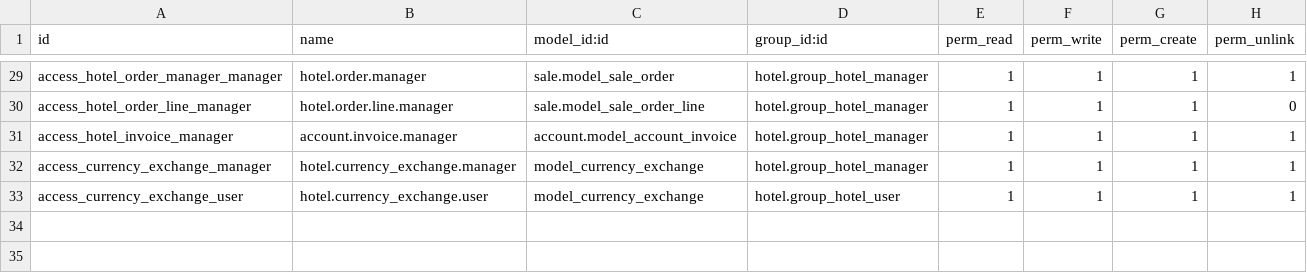
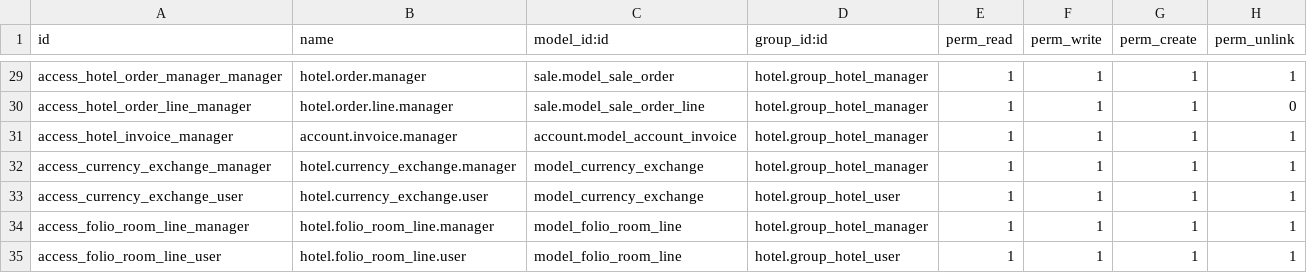
Before and after one commit to JayVora-SerpentCS/OdooHotelManagementSystem, a CSV file: hotel/security/ir.model.access.csv, drawn as a sheet; only a part is shown, gaps mark what is left out.

```diff
--- a/hotel/security/ir.model.access.csv
+++ b/hotel/security/ir.model.access.csv
@@ -33 +33,3 @@ access_currency_exchange_manager,hotel.currency_exchange.manager,model_currency_
 access_currency_exchange_user,hotel.currency_exchange.user,model_currency_exchange,hotel.group_hotel_user,1,1,1,1
+access_folio_room_line_manager,hotel.folio_room_line.manager,model_folio_room_line,hotel.group_hotel_manager,1,1,1,1
+access_folio_room_line_user,hotel.folio_room_line.user,model_folio_room_line,hotel.group_hotel_user,1,1,1,1
```
Also changed, not shown: 20 other files.
